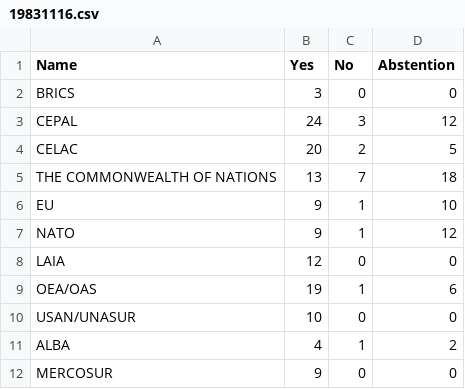
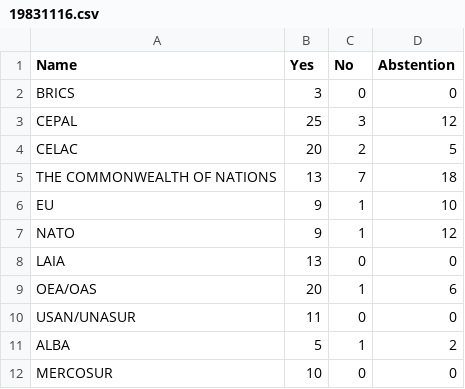
Before and after one commit to lszperling/masteruppsatsir, a CSV file: stats/19831116.csv, drawn as a sheet.

```diff
--- a/stats/19831116.csv
+++ b/stats/19831116.csv
@@ -2,3 +2,3 @@ Name,Yes,No,Abstention
 BRICS ,3,0,0
-CEPAL ,24,3,12
+CEPAL ,25,3,12
 CELAC ,20,2,5
@@ -7,6 +7,6 @@ EU ,9,1,10
 NATO ,9,1,12
-LAIA ,12,0,0
-OEA/OAS ,19,1,6
-USAN/UNASUR ,10,0,0
-ALBA ,4,1,2
-MERCOSUR ,9,0,0
+LAIA ,13,0,0
+OEA/OAS ,20,1,6
+USAN/UNASUR ,11,0,0
+ALBA ,5,1,2
+MERCOSUR ,10,0,0
```
Also changed, not shown: stats/19601214.csv, stats/19611127.csv, 22 other files.
